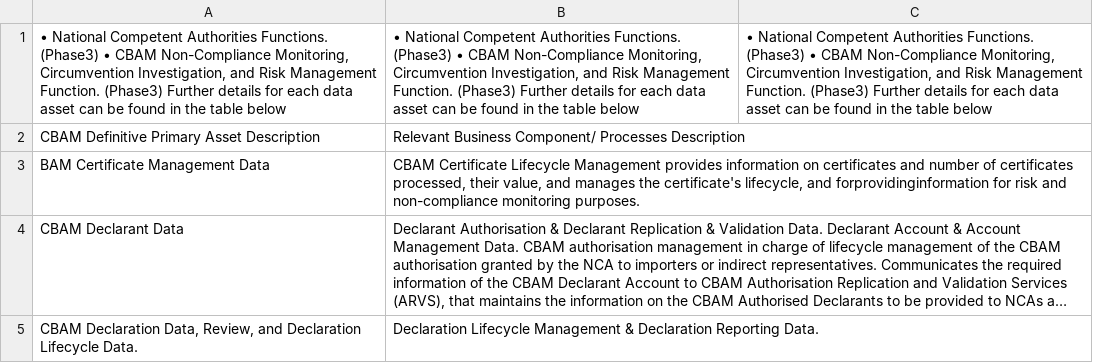
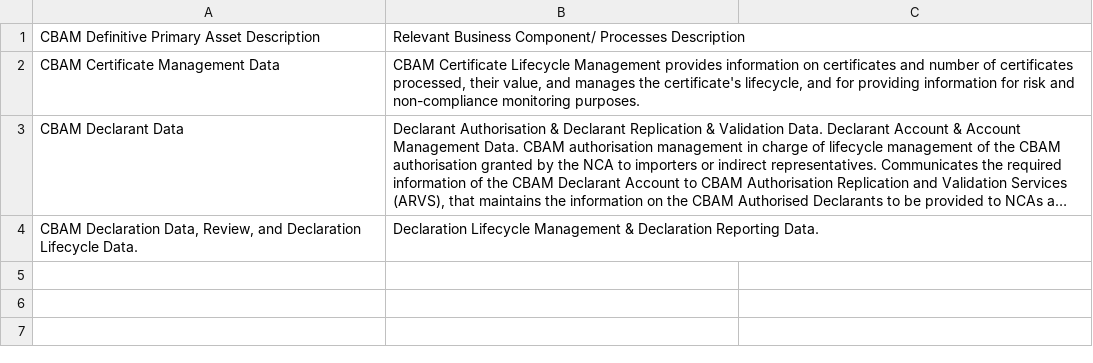
Before and after one commit to chiarapicardii/Internship_EULegislation, a CSV file: COM-proposals_extracted/extracted_tables/COM2025_87_final_s42_t1.csv, drawn as a sheet; long unchanged cells end in …; removed rows and columns are numbered as before the commit, all else as after; the diff names each change by its address in the sheet, - before the commit and + after, or states it on an @@ line.

Commit message:
Update COM2025_87_final_s42_t1.csv

```diff
--- a/COM-proposals_extracted/extracted_tables/COM2025_87_final_s42_t1.csv
+++ b/COM-proposals_extracted/extracted_tables/COM2025_87_final_s42_t1.csv
-row 1: • National Competent Authorities Functions. (Phase3) • CBAM Non-Compliance Monitoring, Circumvention Investigation, and Risk Management Function. (Phase3) Further details for each data asset can be found in the table below | • National Competent Authorities Functions. (Phase3) • CBAM Non-Compliance Monitoring, Circumvention Investigation, and Risk Management Function. (Phase3) Further details for each data asset can be found in the table below | • National Competent Authorities Functions. (Phase3) • CBAM Non-Compliance Monitoring, Circumvention Investigation, and Risk Management Function. (Phase3) Further details for each data asset can be found in the table below
-A2: BAM Certificate Management Data
+A2: CBAM Certificate Management Data
-B2: …lifecycle, and forprovidinginformation for risk…
+B2: …lifecycle, and for providing information for risk…
```
